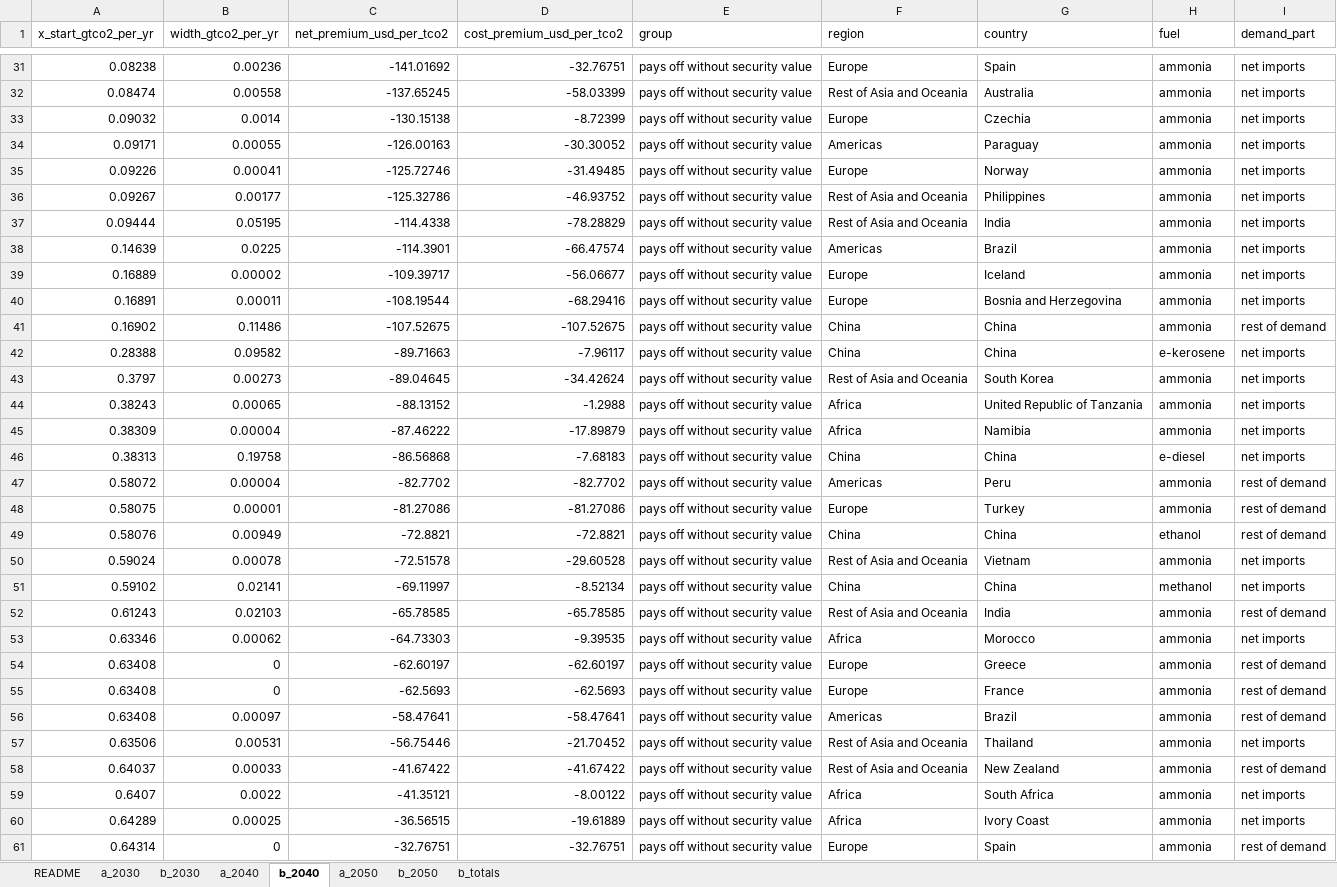
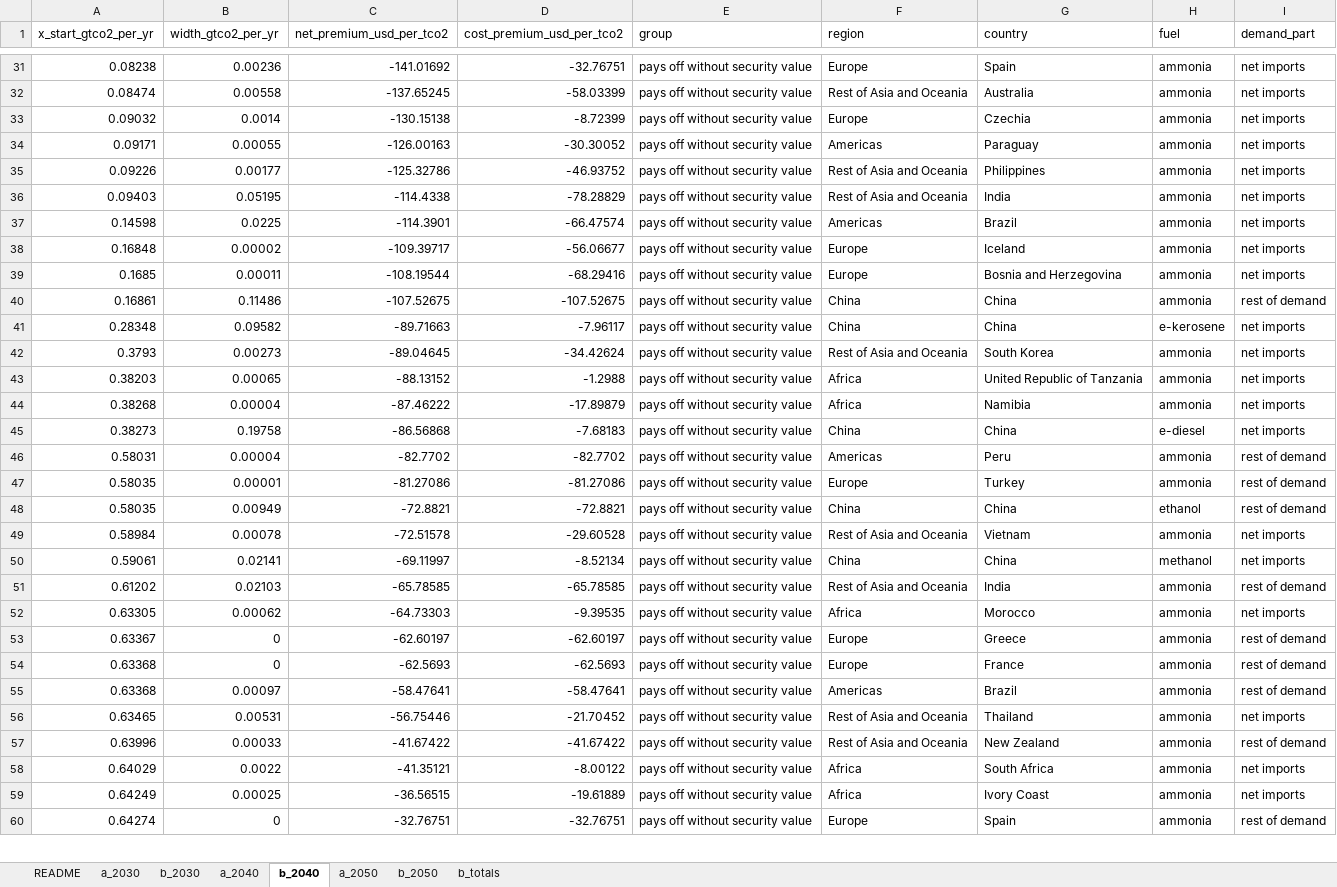
Before and after one commit to thuqining/synfuel-energy-security, an Excel workbook: source_data/Fig4.xlsx, sheet b_2040, drawn as a sheet; only a part is shown, gaps mark what is left out; values as stored, in another font and other column widths than the file's, no borders; removed rows and columns are numbered as before the commit, all else as after; the diff covers the shown part only; the diff names each change by its address in the sheet, - before the commit and + after, or states it on an @@ line.

Commit message:
Norway consistent across Figs 3-5; stale data/cost copies synced; legend and nitrogen rule
- data/cost/figure3_country_audit.csv: the rebuilt Fig. 3 audit (Norway a net
  exporter of the ammonia chain) now feeds the chain inputs of Figs 4-5 in every
  case. Only Norway's row changes (security margin 4 -> 0 US$/t at 2030 costs;
  Fig. 4b 2030 0.5550 -> 0.5546 Gt); all counts unchanged.
- data/cost: Fig. 3, transport and supply-demand class outputs synced with the
  2025mid case so that `case_low build` no longer copies stale versions.
- nitrogen_consumption: MIRROR_EVEN_IF_REPORTED applies Norway's partner mirror
  even though Norway reports 2025 exports (reproduces the patched balance).
- fig_main_sites: e-diesel/e-jet fuel legend for the SI diesel and jet figure.
- security.py: the 69 EUR/MWh central anchor described as lying between ACER's
  EU-26 median (65) and mean (70).
- Cases, tier cases, SI analyses and Source Data rebuilt
  (work/rebuild_norway_chain_2026_10_19.sh); test_paper passes.

```diff
--- a/source_data/Fig4.xlsx (sheet b_2040)
+++ b/source_data/Fig4.xlsx (sheet b_2040)
-B35 (width_gtco2_per_yr): 0.00041
+B35 (width_gtco2_per_yr): 0.00177
-C35 (net_premium_usd_per_tco2): -125.72746
+C35 (net_premium_usd_per_tco2): -125.32786
-D35 (cost_premium_usd_per_tco2): -31.49485
+D35 (cost_premium_usd_per_tco2): -46.93752
-F35 (region): Europe
+F35 (region): Rest of Asia and Oceania
-G35 (country): Norway
+G35 (country): Philippines
-row 36: 0.09267 | 0.00177 | -125.32786 | -46.93752 | pays off without security value | Rest of Asia and Oceania | Philippines | ammonia | net imports
-A36 (x_start_gtco2_per_yr): 0.09444
+A36 (x_start_gtco2_per_yr): 0.09403
-A37 (x_start_gtco2_per_yr): 0.14639
+A37 (x_start_gtco2_per_yr): 0.14598
-A38 (x_start_gtco2_per_yr): 0.16889
+A38 (x_start_gtco2_per_yr): 0.16848
-A39 (x_start_gtco2_per_yr): 0.16891
+A39 (x_start_gtco2_per_yr): 0.1685
-A40 (x_start_gtco2_per_yr): 0.16902
+A40 (x_start_gtco2_per_yr): 0.16861
-A41 (x_start_gtco2_per_yr): 0.28388
+A41 (x_start_gtco2_per_yr): 0.28348
-A42 (x_start_gtco2_per_yr): 0.3797
+A42 (x_start_gtco2_per_yr): 0.3793
-A43 (x_start_gtco2_per_yr): 0.38243
+A43 (x_start_gtco2_per_yr): 0.38203
-A44 (x_start_gtco2_per_yr): 0.38309
+A44 (x_start_gtco2_per_yr): 0.38268
-A45 (x_start_gtco2_per_yr): 0.38313
+A45 (x_start_gtco2_per_yr): 0.38273
-A46 (x_start_gtco2_per_yr): 0.58072
+A46 (x_start_gtco2_per_yr): 0.58031
-A47 (x_start_gtco2_per_yr): 0.58075
+A47 (x_start_gtco2_per_yr): 0.58035
-A48 (x_start_gtco2_per_yr): 0.58076
+A48 (x_start_gtco2_per_yr): 0.58035
-A49 (x_start_gtco2_per_yr): 0.59024
+A49 (x_start_gtco2_per_yr): 0.58984
-A50 (x_start_gtco2_per_yr): 0.59102
+A50 (x_start_gtco2_per_yr): 0.59061
-A51 (x_start_gtco2_per_yr): 0.61243
+A51 (x_start_gtco2_per_yr): 0.61202
-A52 (x_start_gtco2_per_yr): 0.63346
+A52 (x_start_gtco2_per_yr): 0.63305
-A53 (x_start_gtco2_per_yr): 0.63408
+A53 (x_start_gtco2_per_yr): 0.63367
-A54:A55 (x_start_gtco2_per_yr): 0.63408
+A54:A55 (x_start_gtco2_per_yr): 0.63368
-A56 (x_start_gtco2_per_yr): 0.63506
+A56 (x_start_gtco2_per_yr): 0.63465
-A57 (x_start_gtco2_per_yr): 0.64037
+A57 (x_start_gtco2_per_yr): 0.63996
-A58 (x_start_gtco2_per_yr): 0.6407
+A58 (x_start_gtco2_per_yr): 0.64029
-A59 (x_start_gtco2_per_yr): 0.64289
+A59 (x_start_gtco2_per_yr): 0.64249
-A60 (x_start_gtco2_per_yr): 0.64314
+A60 (x_start_gtco2_per_yr): 0.64274
```
Also changed, not shown: 2 edited cells elsewhere in this sheet, sheet b_2030, sheet b_2050, sheet a_2040, sheet a_2030, sheet a_2050, source_data/Fig1.xlsx, source_data/Fig2.xlsx, 53 other files.
